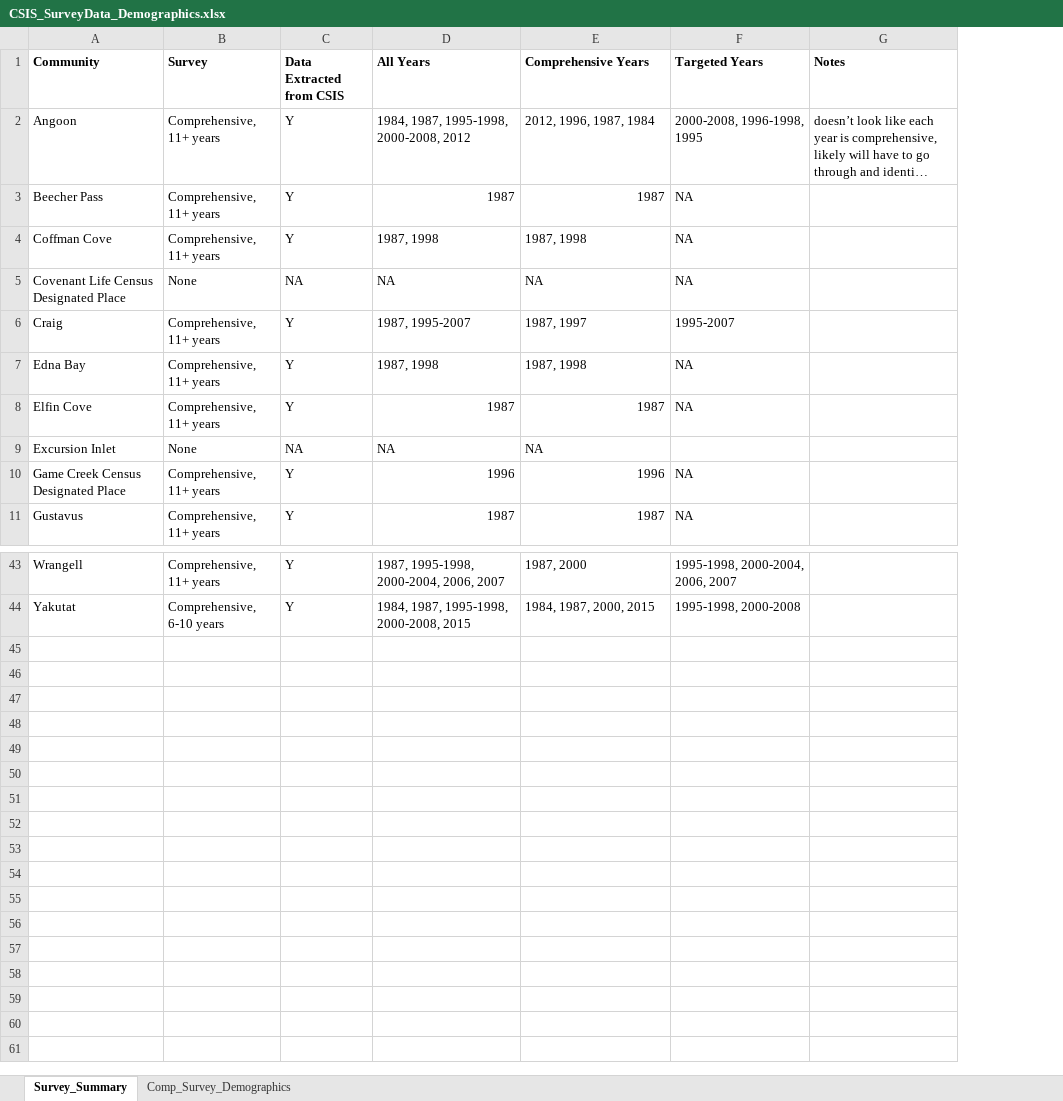
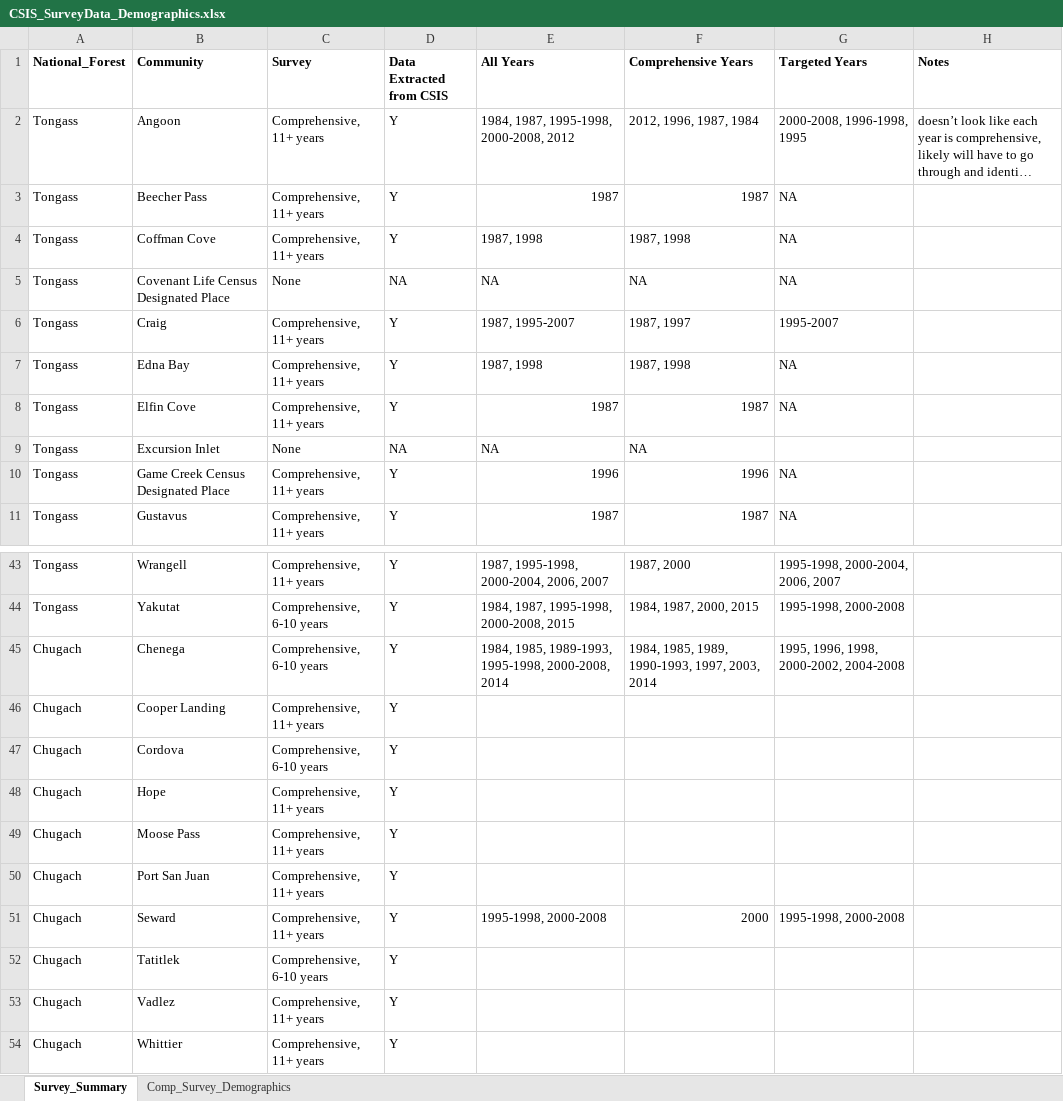
Before and after one commit to mariegutgesell/Wild_Foods, an Excel workbook: data/CSIS_SurveyData_Demographics.xlsx, sheet Survey_Summary, drawn as a sheet; only a part is shown, gaps mark what is left out; long unchanged cells end in …; values as stored, in another font and other column widths than the file's, no borders; the diff names each change by its address in the sheet, - before the commit and + after, or states it on an @@ line.

Commit message:
update community survey demographics data

```diff
--- a/data/CSIS_SurveyData_Demographics.xlsx (sheet Survey_Summary)
+++ b/data/CSIS_SurveyData_Demographics.xlsx (sheet Survey_Summary)
+column A (National_Forest), rows 2-11: all Tongass; rows 43-44: Tongass | Tongass
+row 45: Chugach | Chenega | Comprehensive, 6-10 years | Y | 1984, 1985, 1989-1993, 1995-1998, 2000-2008, 2014 | 1984, 1985, 1989, 1990-1993, 1997, 2003, 2014 | 1995, 1996, 1998, 2000-2002, 2004-2008
+row 46: Chugach | Cooper Landing | Comprehensive, 11+ years | Y
+row 47: Chugach | Cordova | Comprehensive, 6-10 years | Y
+row 48: Chugach | Hope | Comprehensive, 11+ years | Y
+row 49: Chugach | Moose Pass | Comprehensive, 11+ years | Y
+row 50: Chugach | Port San Juan | Comprehensive, 11+ years | Y
+row 51: Chugach | Seward | Comprehensive, 11+ years | Y | 1995-1998, 2000-2008 | 2000 | 1995-1998, 2000-2008
+row 52: Chugach | Tatitlek | Comprehensive, 6-10 years | Y
+row 53: Chugach | Vadlez | Comprehensive, 11+ years | Y
+row 54: Chugach | Whittier | Comprehensive, 11+ years | Y
```
Also changed, not shown: sheet Comp_Survey_Demographics, 1 other file.
